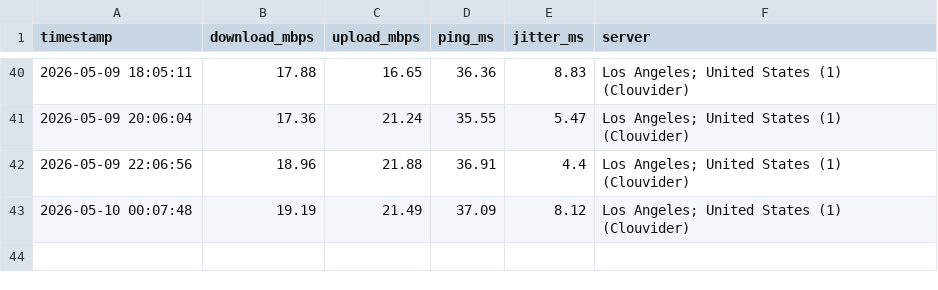
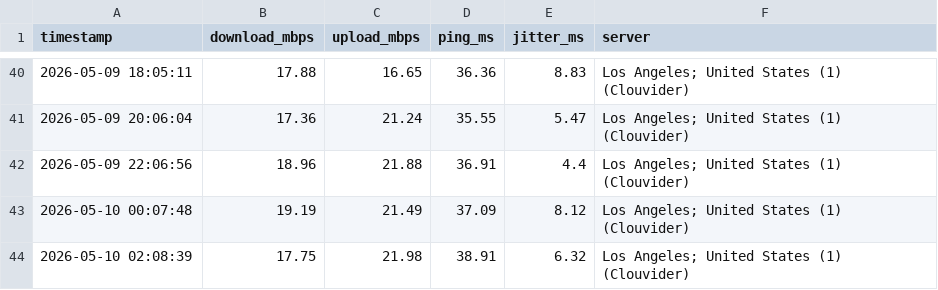
Before and after one commit to CommanderBotson93/speedtest-data, a CSV file: speed_log.csv, drawn as a sheet; only a part is shown, gaps mark what is left out; the diff names each change by its address in the sheet, - before the commit and + after, or states it on an @@ line.

Commit message:
speed data 2026-05-10 02:08

```diff
--- a/speed_log.csv
+++ b/speed_log.csv
+row 44: 2026-05-10 02:08:39 | 17.75 | 21.98 | 38.91 | 6.32 | Los Angeles; United States (1) (Clouvider)
```
